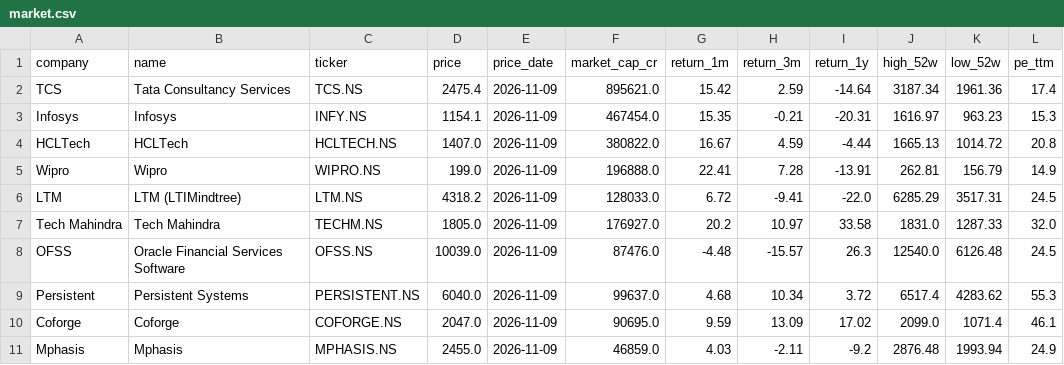
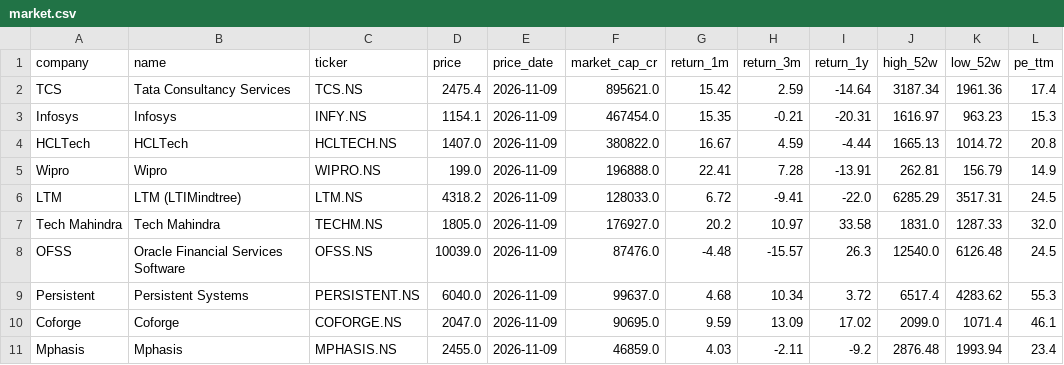
Before and after one commit to hrishi9635/India-it-agent, a CSV file: data/market.csv, drawn as a sheet.

```diff
--- a/data/market.csv
+++ b/data/market.csv
@@ -10,2 +10,2 @@ Persistent,Persistent Systems,PERSISTENT.NS,6040.0,2026-11-09,99637.0,4.68,10.34
 Coforge,Coforge,COFORGE.NS,2047.0,2026-11-09,90695.0,9.59,13.09,17.02,2099.0,1071.4,46.1
-Mphasis,Mphasis,MPHASIS.NS,2455.0,2026-11-09,46859.0,4.03,-2.11,-9.2,2876.48,1993.94,24.9
+Mphasis,Mphasis,MPHASIS.NS,2455.0,2026-11-09,46859.0,4.03,-2.11,-9.2,2876.48,1993.94,23.4
```
Also changed, not shown: data/financials.csv, data/prices.csv, 6 other files.
